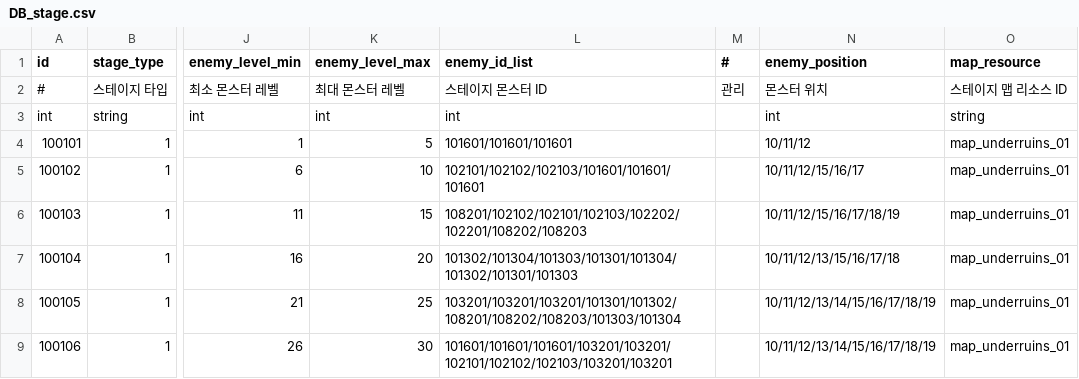
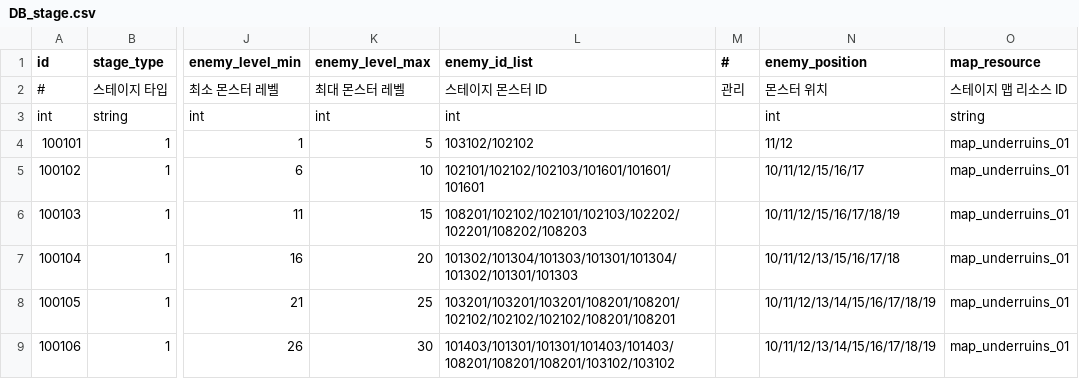
Before and after one commit to DevToothCrew/UnlimitedTower, a CSV file: UnlimitedTowerClient/TowerMain/UnlimitedTower/Assets/Resources/CSV/DB_stage.csv, drawn as a sheet; only a part is shown, gaps mark what is left out; the diff covers the shown part only; the diff names each change by its address in the sheet, - before the commit and + after, or states it on an @@ line.

Commit message:
Stage CSV 변경

```diff
--- a/UnlimitedTowerClient/TowerMain/UnlimitedTower/Assets/Resources/CSV/DB_stage.csv
+++ b/UnlimitedTowerClient/TowerMain/UnlimitedTower/Assets/Resources/CSV/DB_stage.csv
-L4 (enemy_id_list): 101601/101601/101601
+L4 (enemy_id_list): 103102/102102
-N4 (enemy_position): 10/11/12
+N4 (enemy_position): 11/12
-L8 (enemy_id_list): 103201/103201/103201/101301/101302/108201/108202/108203/101303/101304
+L8 (enemy_id_list): 103201/103201/103201/108201/108201/102102/102102/102102/108201/108201
-L9 (enemy_id_list): 101601/101601/101601/103201/103201/102101/102102/102103/103201/103201
+L9 (enemy_id_list): 101403/101301/101301/101403/101403/108201/108201/108201/103102/103102
```
Also changed, not shown: 14 edited cells elsewhere in this file.
